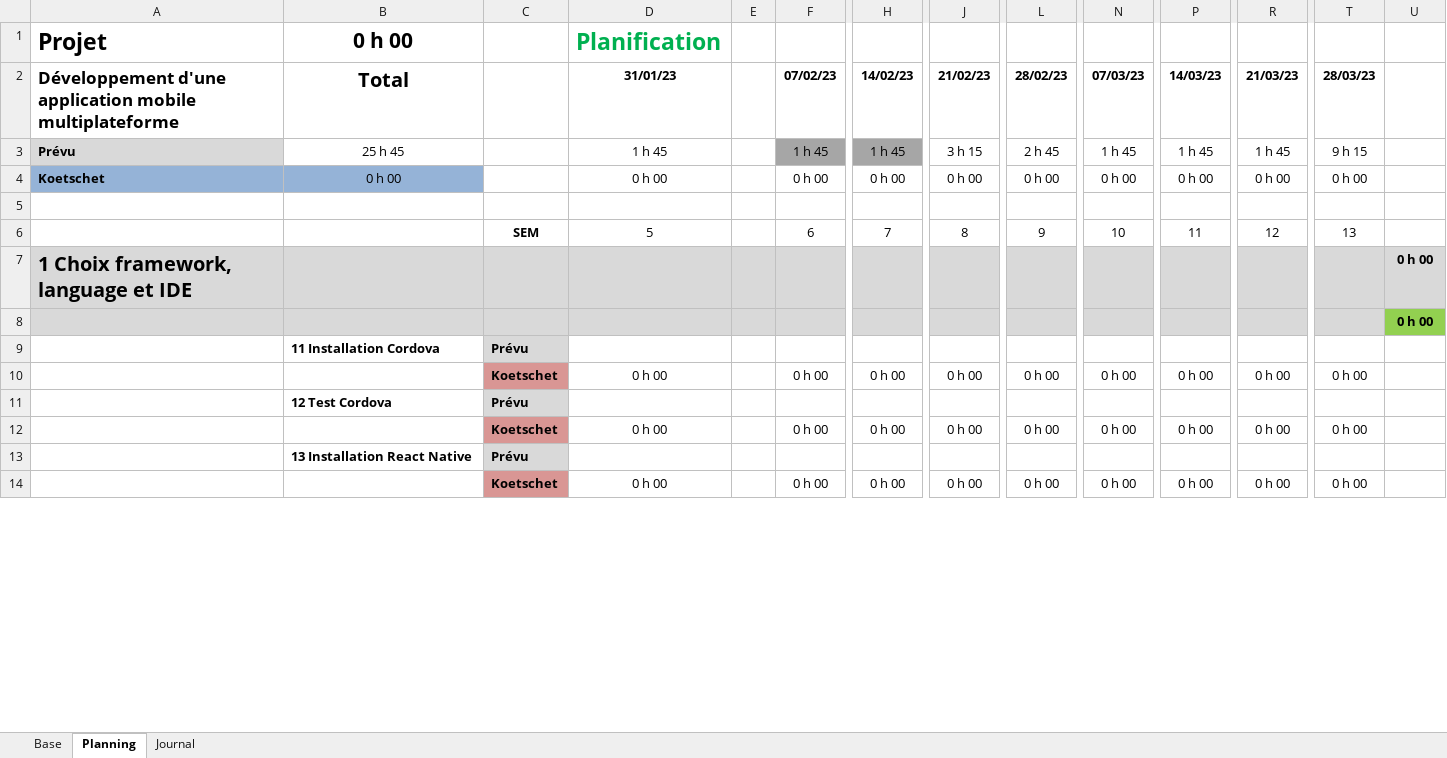
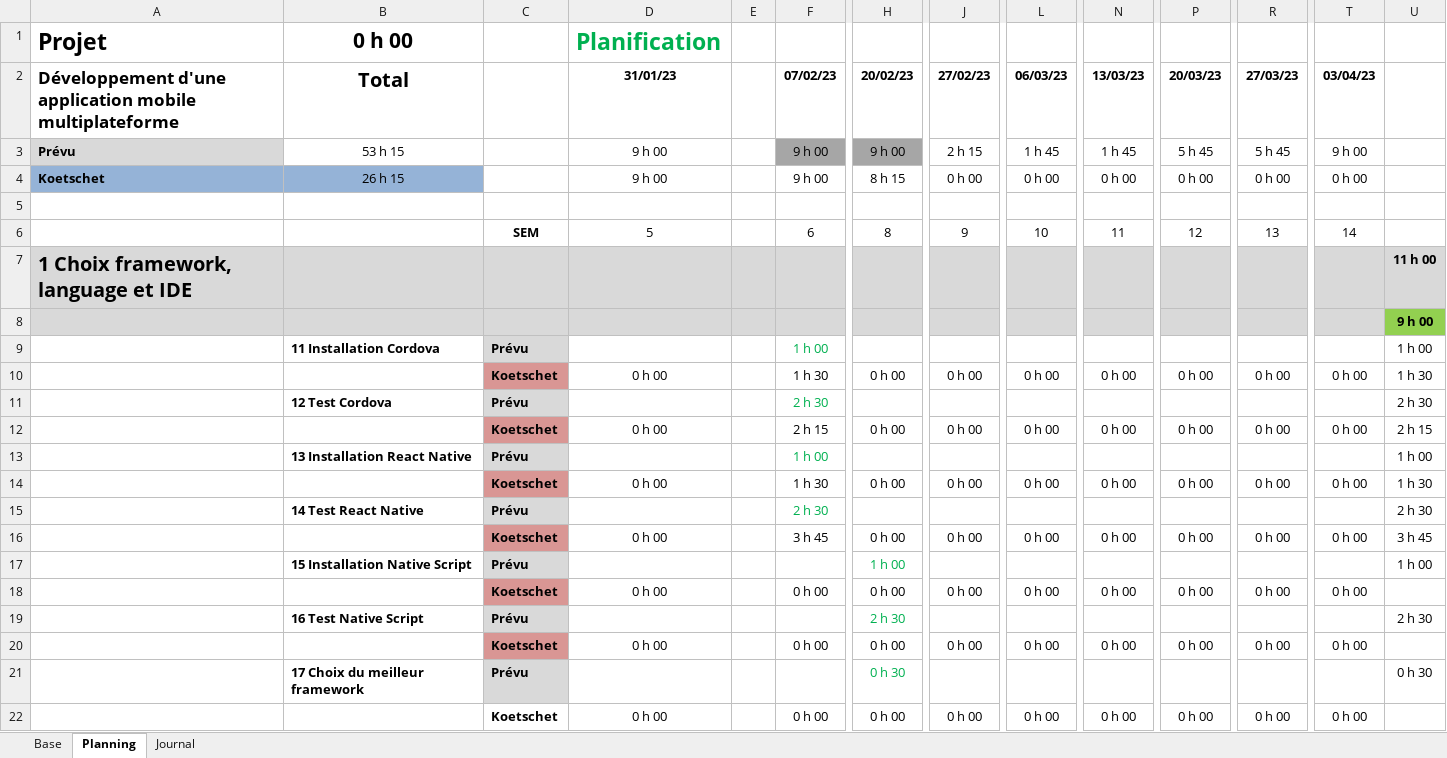
Before and after one commit to ThierryKoetschet/Pre-TPI_tkt, an Excel workbook: planification_pre-TPI_tkt.xlsm, sheet Planning, drawn as a sheet; only a part is shown, gaps mark what is left out; values as stored, in another font and other column widths than the file's, no borders; conditional formats not drawn; removed rows and columns are numbered as before the commit, all else as after; rows hold the shown columns only; the diff covers the shown part only; the diff names each change by its address in the sheet, - before the commit and + after, or states it on an @@ line.

Commit message:
Create MCD, MLD & DB + Update planning

```diff
--- a/planification_pre-TPI_tkt.xlsm (sheet Planning)
+++ b/planification_pre-TPI_tkt.xlsm (sheet Planning)
-H2: 14/02/23
+H2: 20/02/23
-J2: 21/02/23
+J2: 27/02/23
-L2: 28/02/23
+L2: 06/03/23
-N2: 07/03/23
+N2: 13/03/23
-P2: 14/03/23
+P2: 20/03/23
-R2: 21/03/23
+R2: 27/03/23
-T2: 28/03/23
+T2: 03/04/23
-B3 (Total): 25 h 45
+B3 (Total): 53 h 15
-D3 (31/01/23): 1 h 45
+D3 (31/01/23): 9 h 00
-F3 (07/02/23): 1 h 45
+F3 (07/02/23): 9 h 00
-H3 (20/02/23): 1 h 45
+H3 (20/02/23): 9 h 00
-J3 (27/02/23): 3 h 15
+J3 (27/02/23): 2 h 15
-L3 (06/03/23): 2 h 45
+L3 (06/03/23): 1 h 45
-P3 (20/03/23): 1 h 45
+P3 (20/03/23): 5 h 45
-R3 (27/03/23): 1 h 45
+R3 (27/03/23): 5 h 45
-T3 (03/04/23): 9 h 15
+T3 (03/04/23): 9 h 00
-B4 (Total): 0 h 00
+B4 (Total): 26 h 15
-D4 (31/01/23): 0 h 00
+D4 (31/01/23): 9 h 00
-F4 (07/02/23): 0 h 00
+F4 (07/02/23): 9 h 00
-H4 (20/02/23): 0 h 00
+H4 (20/02/23): 8 h 15
-row 6:  |  | SEM | 5 |  | 6 | 7 | 8 | 9 | 10 | 11 | 12 | 13
+row 6:  |  | SEM | 5 |  | 6 | 8 | 9 | 10 | 11 | 12 | 13 | 14
-U7: 0 h 00
+U7: 11 h 00
-U8: 0 h 00
+U8: 9 h 00
-F9 (07/02/23): (empty)
+F9 (07/02/23): 1 h 00
-U9: (empty)
+U9: 1 h 00
+row 10:  |  | Koetschet | 0 h 00 |  | 1 h 30 | 0 h 00 | 0 h 00 | 0 h 00 | 0 h 00 | 0 h 00 | 0 h 00 | 0 h 00 | 1 h 30
+row 11:  | 12 Test Cordova | Prévu |  |  | 2 h 30 |  |  |  |  |  |  |  | 2 h 30
+row 12:  |  | Koetschet | 0 h 00 |  | 2 h 15 | 0 h 00 | 0 h 00 | 0 h 00 | 0 h 00 | 0 h 00 | 0 h 00 | 0 h 00 | 2 h 15
+row 13:  | 13 Installation React Native | Prévu |  |  | 1 h 00 |  |  |  |  |  |  |  | 1 h 00
+row 14:  |  | Koetschet | 0 h 00 |  | 1 h 30 | 0 h 00 | 0 h 00 | 0 h 00 | 0 h 00 | 0 h 00 | 0 h 00 | 0 h 00 | 1 h 30
+row 15:  | 14 Test React Native | Prévu |  |  | 2 h 30 |  |  |  |  |  |  |  | 2 h 30
+row 16:  |  | Koetschet | 0 h 00 |  | 3 h 45 | 0 h 00 | 0 h 00 | 0 h 00 | 0 h 00 | 0 h 00 | 0 h 00 | 0 h 00 | 3 h 45
+row 17:  | 15 Installation Native Script | Prévu |  |  |  | 1 h 00 |  |  |  |  |  |  | 1 h 00
-row 11:  | 12 Test Cordova | Prévu
+row 19:  | 16 Test Native Script | Prévu |  |  |  | 2 h 30 |  |  |  |  |  |  | 2 h 30
-row 13:  | 13 Installation React Native | Prévu
+row 21:  | 17 Choix du meilleur framework | Prévu |  |  |  | 0 h 30 |  |  |  |  |  |  | 0 h 30
-C22 fill: #D99694
+C22 fill: none
```
Also changed, not shown: 18 added rows, 6 removed rows, 5 moved rows, 36 edited cells and cell formats elsewhere in this sheet, sheet Journal, sheet Base, formulas that keep their value, 6 other files.
